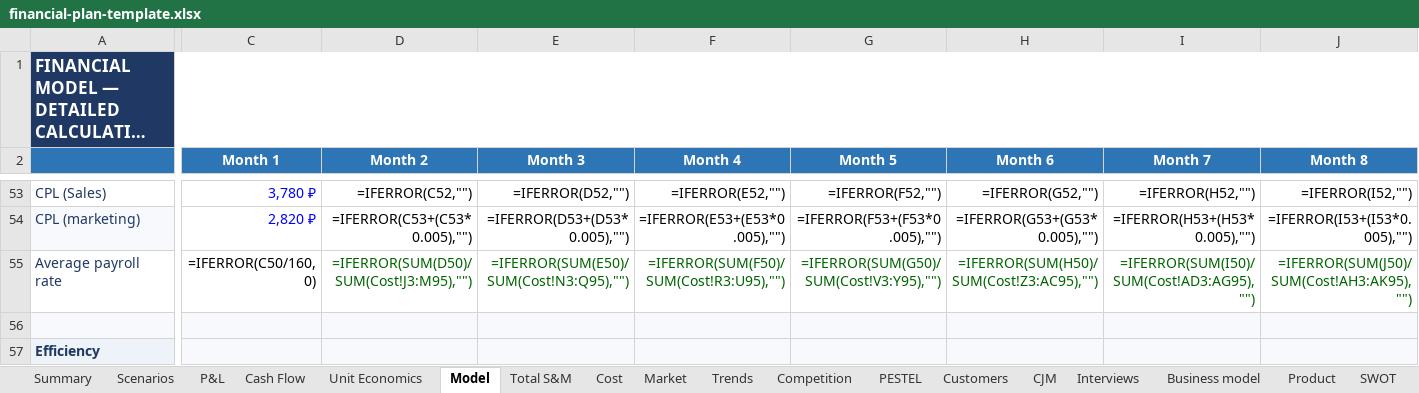
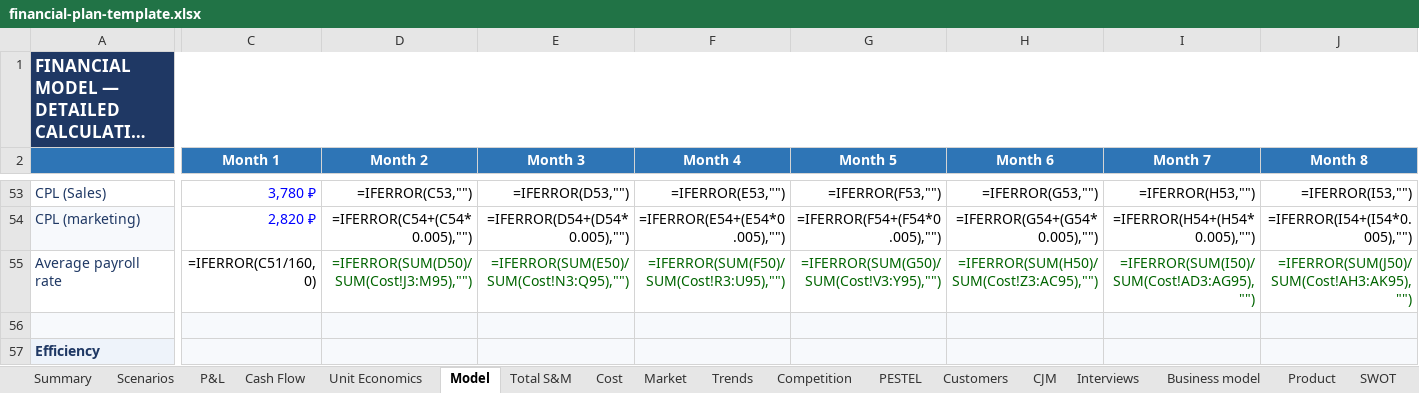
Before and after one commit to ipavelm/ultimate-product-discovery-skill, an Excel workbook: assets/financial-plan-template.xlsx, sheet Model, drawn as a sheet; only a part is shown, gaps mark what is left out; long unchanged cells end in …; values as stored, in another font and other column widths than the file's, no borders; formulas without a stored value are shown as written; the diff covers the shown part only; the diff names each change by its address in the sheet, - before the commit and + after, or states it on an @@ line.

```diff
--- a/assets/financial-plan-template.xlsx (sheet Model)
+++ b/assets/financial-plan-template.xlsx (sheet Model)
-D53 (Month 2): =IFERROR(C52,"")
+D53 (Month 2): =IFERROR(C53,"")
-E53 (Month 3): =IFERROR(D52,"")
+E53 (Month 3): =IFERROR(D53,"")
-F53 (Month 4): =IFERROR(E52,"")
+F53 (Month 4): =IFERROR(E53,"")
-G53 (Month 5): =IFERROR(F52,"")
+G53 (Month 5): =IFERROR(F53,"")
-H53 (Month 6): =IFERROR(G52,"")
+H53 (Month 6): =IFERROR(G53,"")
-I53 (Month 7): =IFERROR(H52,"")
+I53 (Month 7): =IFERROR(H53,"")
-J53 (Month 8): =IFERROR(I52,"")
+J53 (Month 8): =IFERROR(I53,"")
-D54 (Month 2): =IFERROR(C53+(C53*0.005),"")
+D54 (Month 2): =IFERROR(C54+(C54*0.005),"")
-E54 (Month 3): =IFERROR(D53+(D53*0.005),"")
+E54 (Month 3): =IFERROR(D54+(D54*0.005),"")
-F54 (Month 4): =IFERROR(E53+(E53*0.005),"")
+F54 (Month 4): =IFERROR(E54+(E54*0.005),"")
-G54 (Month 5): =IFERROR(F53+(F53*0.005),"")
+G54 (Month 5): =IFERROR(F54+(F54*0.005),"")
-H54 (Month 6): =IFERROR(G53+(G53*0.005),"")
+H54 (Month 6): =IFERROR(G54+(G54*0.005),"")
-I54 (Month 7): =IFERROR(H53+(H53*0.005),"")
+I54 (Month 7): =IFERROR(H54+(H54*0.005),"")
-J54 (Month 8): =IFERROR(I53+(I53*0.005),"")
+J54 (Month 8): =IFERROR(I54+(I54*0.005),"")
-C55 (Month 1): =IFERROR(C50/160, 0)
+C55 (Month 1): =IFERROR(C51/160, 0)
```
Also changed, not shown: 2 added rows, 2 removed rows and 590 edited cells elsewhere in this sheet.
